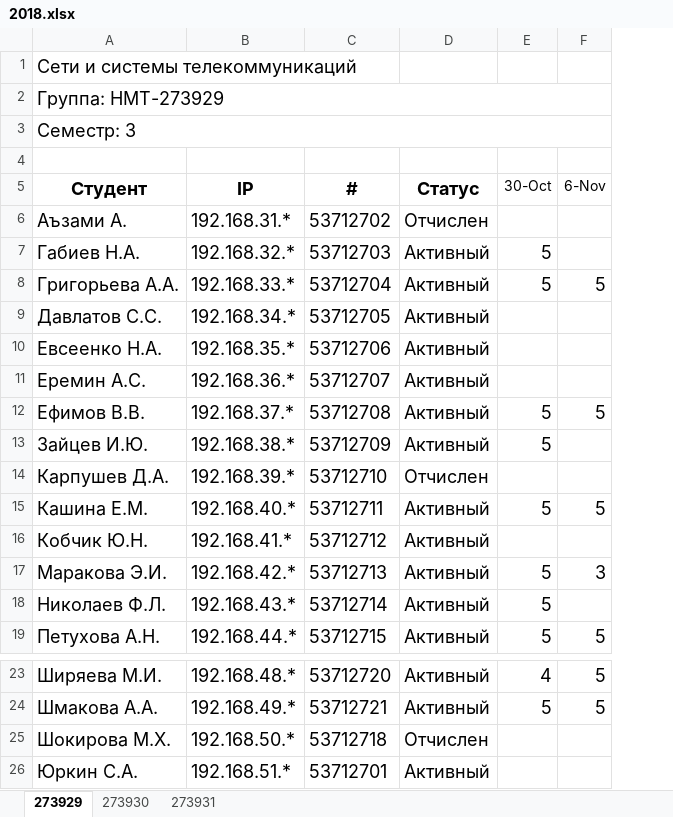
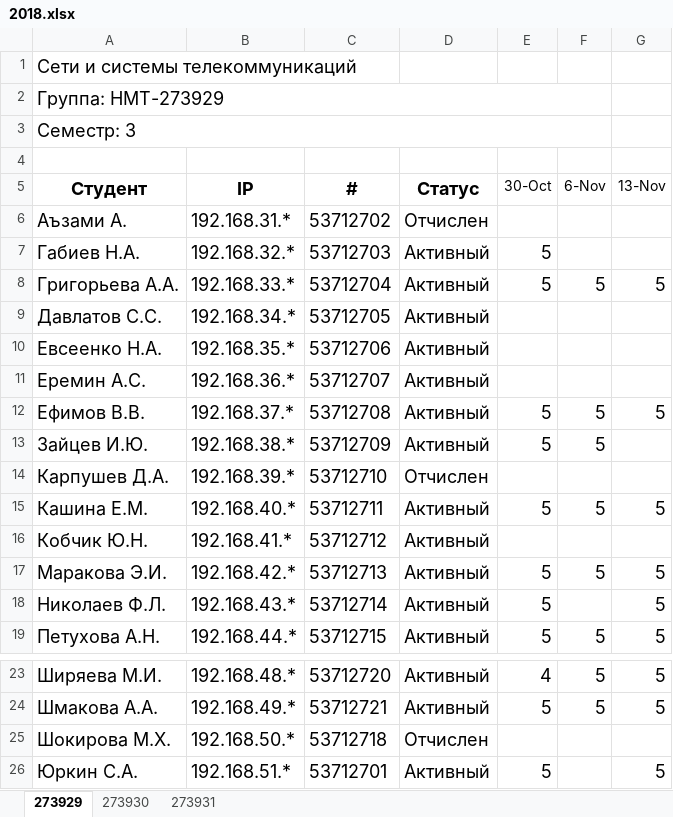
Before and after one commit to ukoloff/nets, an Excel workbook: register/2018.xlsx, sheet 273929, drawn as a sheet; only a part is shown, gaps mark what is left out; values as stored, in another font and other column widths than the file's, no borders; the diff names each change by its address in the sheet, - before the commit and + after, or states it on an @@ line.

```diff
--- a/register/2018.xlsx (sheet 273929)
+++ b/register/2018.xlsx (sheet 273929)
+column G (13-Nov), rows 8-19: 5 |  |  |  | 5 |  |  | 5 |  | 5 | 5 | 5; rows 23-26: 5 | 5 |  | 5
-F13 (6-Nov): (empty)
+F13 (6-Nov): 5
-F17 (6-Nov): 3
+F17 (6-Nov): 5
-E26 (30-Oct): (empty)
+E26 (30-Oct): 5
```
Also changed, not shown: sheet 273931, sheet 273930.
